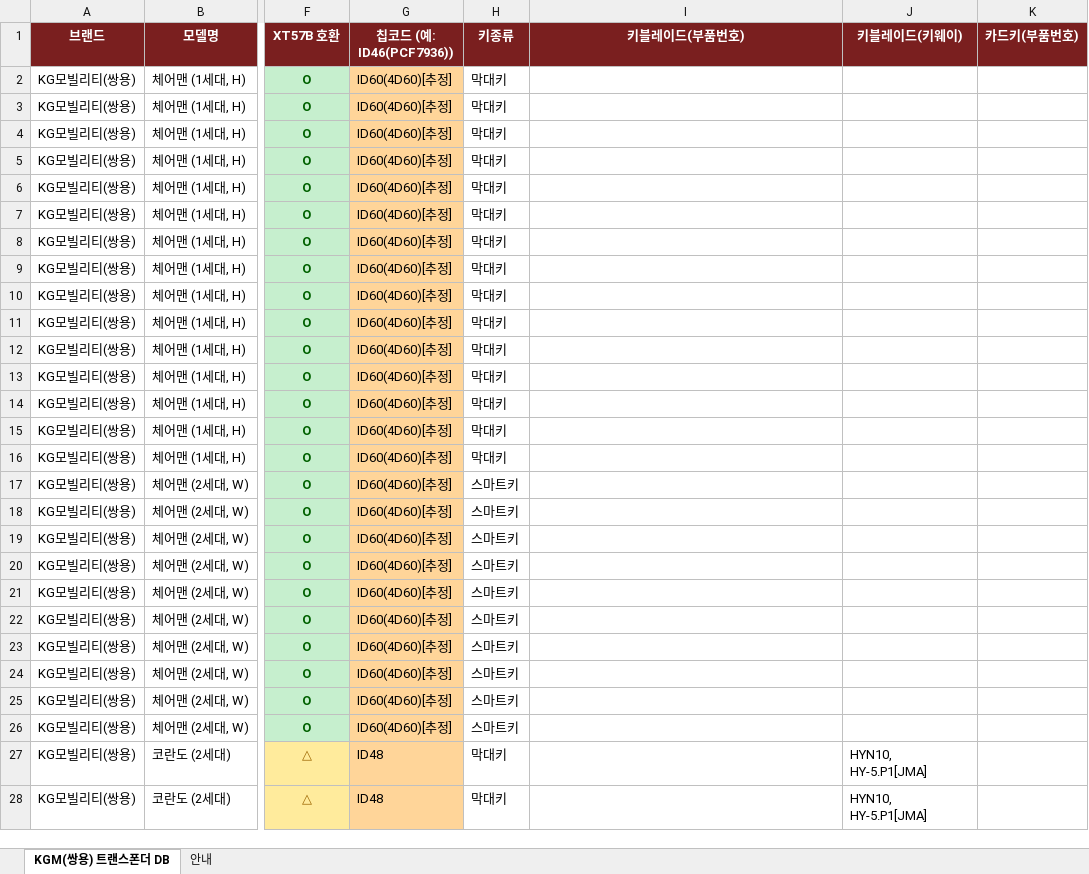
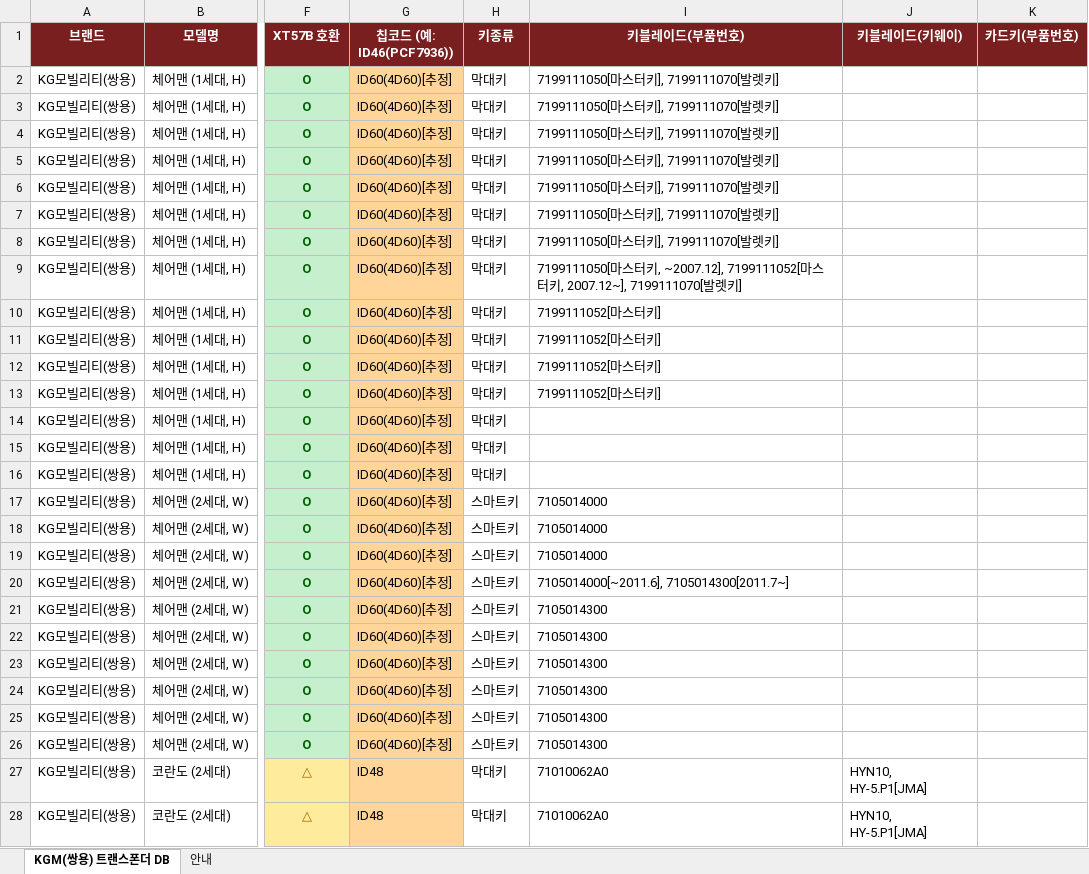
Before and after one commit to pegasusj8888-sudo/claude, an Excel workbook: KG모빌리티(쌍용)_models.xlsx, sheet KGM(쌍용) 트랜스폰더 DB, drawn as a sheet; only a part is shown, gaps mark what is left out; values as stored, in another font and other column widths than the file's, no borders; the diff covers the shown part only; the diff names each change by its address in the sheet, - before the commit and + after, or states it on an @@ line.

```diff
--- a/KG모빌리티(쌍용)_models.xlsx (sheet KGM(쌍용) 트랜스폰더 DB)
+++ b/KG모빌리티(쌍용)_models.xlsx (sheet KGM(쌍용) 트랜스폰더 DB)
-I2:I8 (키블레이드(부품번호)): (empty)
+I2:I8 (키블레이드(부품번호)): 7199111050[마스터키], 7199111070[발렛키]
-I9 (키블레이드(부품번호)): (empty)
+I9 (키블레이드(부품번호)): 7199111050[마스터키, ~2007.12], 7199111052[마스터키, 2007.12~], 7199111070[발렛키]
-I10:I13 (키블레이드(부품번호)): (empty)
+I10:I13 (키블레이드(부품번호)): 7199111052[마스터키]
-I17:I19 (키블레이드(부품번호)): (empty)
+I17:I19 (키블레이드(부품번호)): 7105014000
-I20 (키블레이드(부품번호)): (empty)
+I20 (키블레이드(부품번호)): 7105014000[~2011.6], 7105014300[2011.7~]
-I21:I26 (키블레이드(부품번호)): (empty)
+I21:I26 (키블레이드(부품번호)): 7105014300
-I27:I28 (키블레이드(부품번호)): (empty)
+I27:I28 (키블레이드(부품번호)): 71010062A0
```
Also changed, not shown: 33 edited cells elsewhere in this sheet, sheet 안내, BMW_코리아_출시모델.xlsx, 기아_트랜스폰더_칩코드_DBnew.xlsx, 4 other files.
